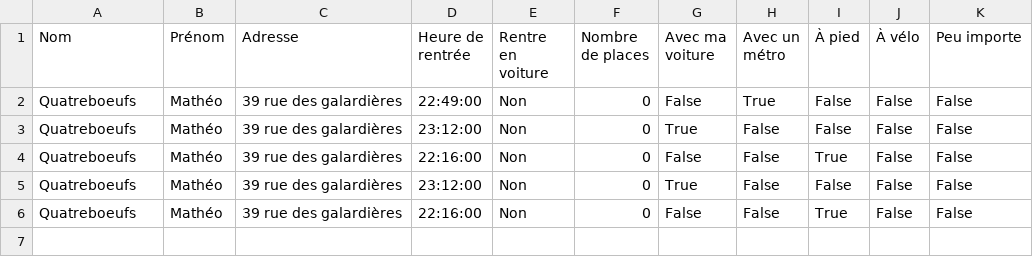
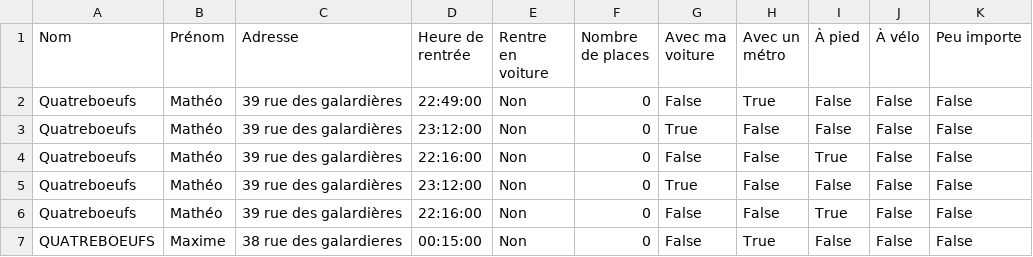
Before and after one commit to mathlesage/Safe_Home, a CSV file: inscriptions.csv, drawn as a sheet.

Commit message:
Mise à jour du fichier inscriptions.csv

```diff
--- a/inscriptions.csv
+++ b/inscriptions.csv
@@ -6 +6,2 @@ Quatreboeufs;Mathéo;39 rue des galardières;23:12:00;Non;0;True;False;False;Fal
 Quatreboeufs;Mathéo;39 rue des galardières;22:16:00;Non;0;False;False;True;False;False
+QUATREBOEUFS ;Maxime;38 rue des galardieres ;00:15:00;Non;0;False;True;False;False;False
```
